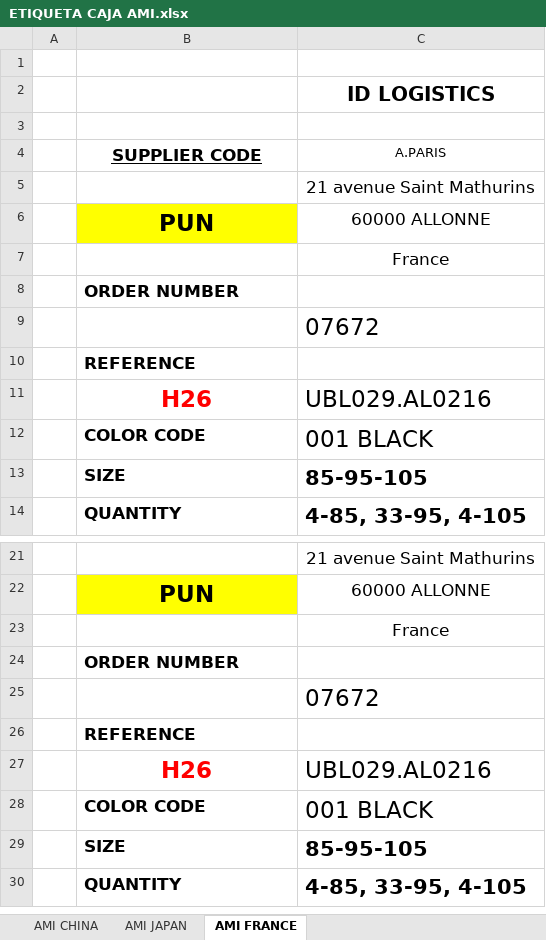
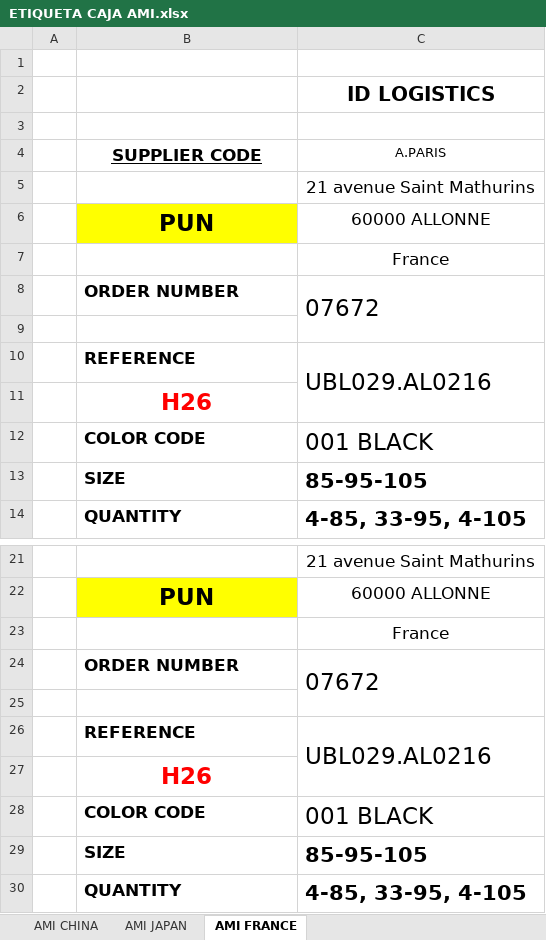
Before and after one commit to JordiLlavina/PackingListAutomation, an Excel workbook: docs/Etiquetas cajas/ETIQUETA CAJA AMI.xlsx, sheet AMI FRANCE, drawn as a sheet; only a part is shown, gaps mark what is left out; values as stored, in another font and other column widths than the file's, no borders; charts and pictures not drawn; removed rows and columns are numbered as before the commit, all else as after; the diff names each change by its address in the sheet, - before the commit and + after, or states it on an @@ line.

```diff
--- a/docs/Etiquetas cajas/ETIQUETA CAJA AMI.xlsx (sheet AMI FRANCE)
+++ b/docs/Etiquetas cajas/ETIQUETA CAJA AMI.xlsx (sheet AMI FRANCE)
-C8: (empty)
+C8: 07672
+C8:C9 merged
-C9: 07672
+C9: (empty)
+row 10:  | REFERENCE | UBL029.AL0216
-B11: REFERENCE
+B11: H26
@@ B11 text colour: black → #FF0000, text size: larger, alignment: left → center @@
-row 11:  | H26 | UBL029.AL0216
-C24: (empty)
+C24: 07672
+C24:C25 merged
-C25: 07672
+C25: (empty)
+row 26:  | REFERENCE | UBL029.AL0216
-B27: REFERENCE
+B27: H26
@@ B27 text colour: black → #FF0000, text size: larger, alignment: left → center @@
-row 27:  | H26 | UBL029.AL0216
```
Also changed, not shown: sheet AMI JAPAN, sheet AMI CHINA, charts or pictures, 2 other files.
